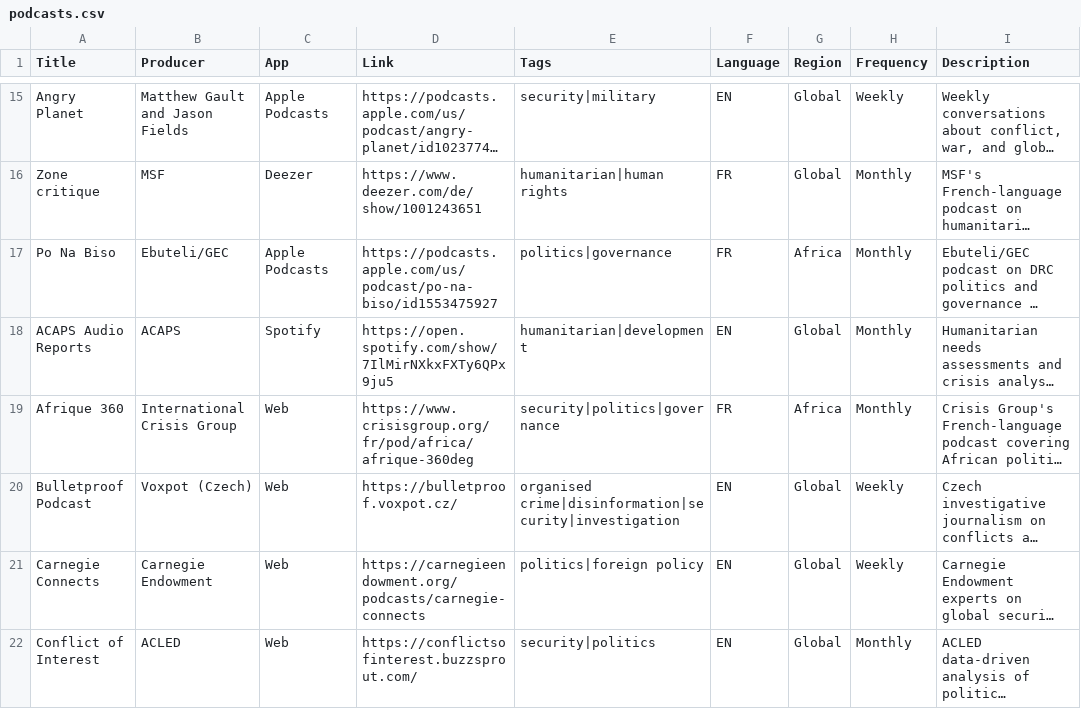
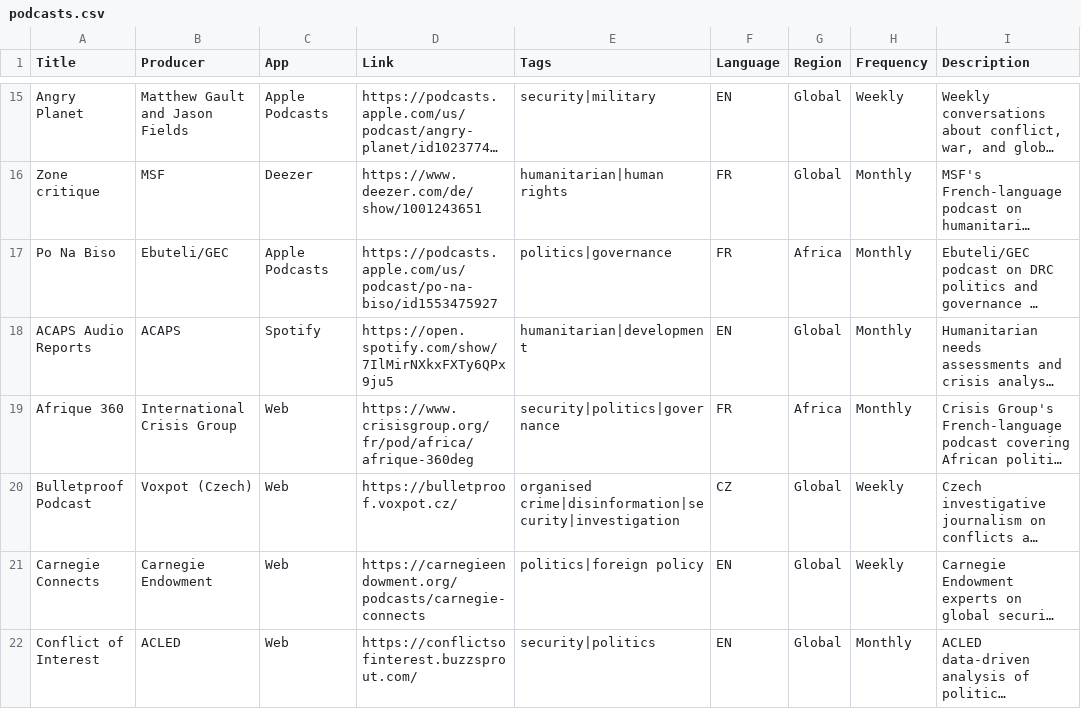
Before and after one commit to OSDC-team/InPod, a CSV file: data/podcasts.csv, drawn as a sheet; only a part is shown, gaps mark what is left out; long unchanged cells end in …; the diff names each change by its address in the sheet, - before the commit and + after, or states it on an @@ line.

Commit message:
Lang edit.

```diff
--- a/data/podcasts.csv
+++ b/data/podcasts.csv
-F20 (Language): EN
+F20 (Language): CZ
```
